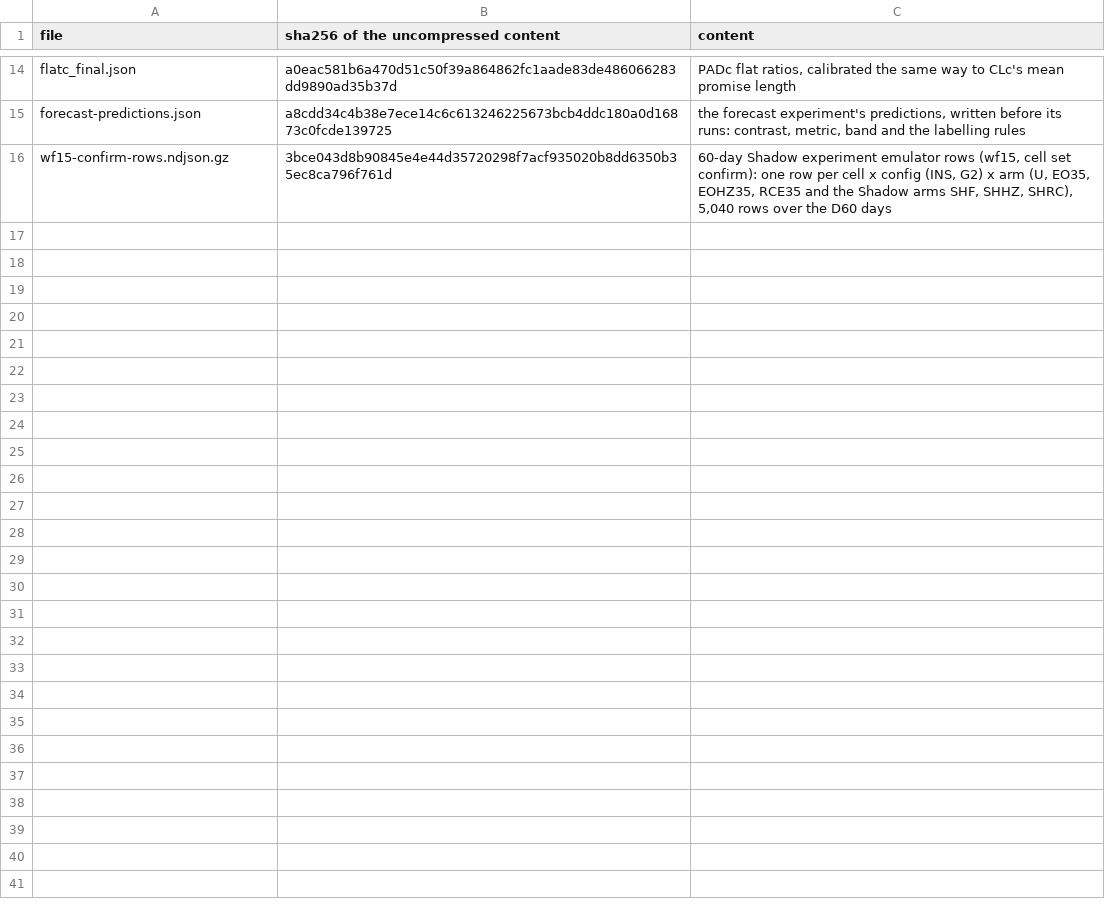
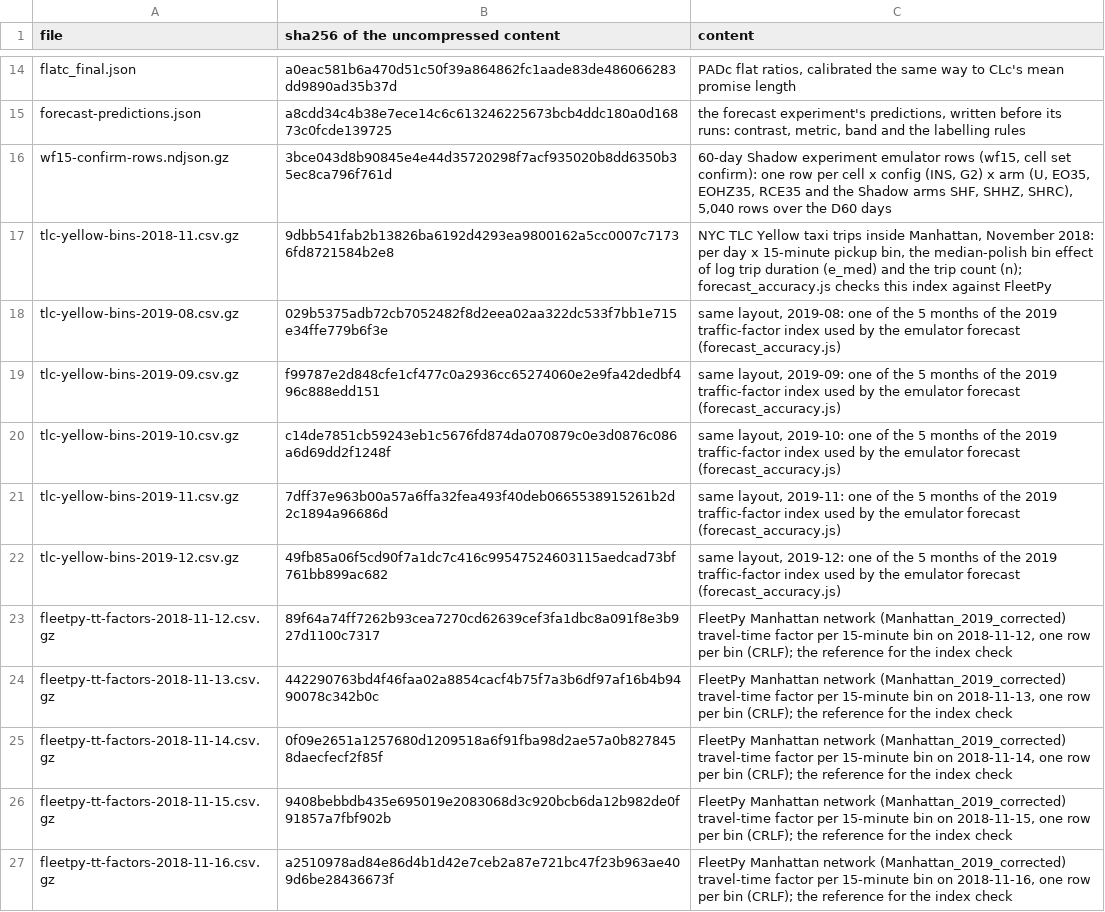
Before and after one commit to tsunflowerr/RideBound-Code, a TSV file: src/analysis/data/MANIFEST.tsv, drawn as a sheet; only a part is shown, gaps mark what is left out.

Commit message:
[6.05] Add forecast_accuracy.js: rebuild the forecast-accuracy check behind system report §7 (forecast error 2.6-3.1 % against holding the current traffic flat) from the shipped TLC Yellow bin effects and FleetPy factors; its table, 2019 index, rows and summary are byte-identical to the stored outputs

```diff
--- a/src/analysis/data/MANIFEST.tsv
+++ b/src/analysis/data/MANIFEST.tsv
@@ -16 +16,12 @@ forecast-predictions.json	a8cdd34c4b38e7ece14c6c613246225673bcb4ddc180a0d16873c0
 wf15-confirm-rows.ndjson.gz	3bce043d8b90845e4e44d35720298f7acf935020b8dd6350b35ec8ca796f761d	60-day Shadow experiment emulator rows (wf15, cell set confirm): one row per cell x config (INS, G2) x arm (U, EO35, EOHZ35, RCE35 and the Shadow arms SHF, SHHZ, SHRC), 5,040 rows over the D60 days
+tlc-yellow-bins-2018-11.csv.gz	9dbb541fab2b13826ba6192d4293ea9800162a5cc0007c71736fd8721584b2e8	NYC TLC Yellow taxi trips inside Manhattan, November 2018: per day x 15-minute pickup bin, the median-polish bin effect of log trip duration (e_med) and the trip count (n); forecast_accuracy.js checks this index against FleetPy
+tlc-yellow-bins-2019-08.csv.gz	029b5375adb72cb7052482f8d2eea02aa322dc533f7bb1e715e34ffe779b6f3e	same layout, 2019-08: one of the 5 months of the 2019 traffic-factor index used by the emulator forecast (forecast_accuracy.js)
+tlc-yellow-bins-2019-09.csv.gz	f99787e2d848cfe1cf477c0a2936cc65274060e2e9fa42dedbf496c888edd151	same layout, 2019-09: one of the 5 months of the 2019 traffic-factor index used by the emulator forecast (forecast_accuracy.js)
+tlc-yellow-bins-2019-10.csv.gz	c14de7851cb59243eb1c5676fd874da070879c0e3d0876c086a6d69dd2f1248f	same layout, 2019-10: one of the 5 months of the 2019 traffic-factor index used by the emulator forecast (forecast_accuracy.js)
+tlc-yellow-bins-2019-11.csv.gz	7dff37e963b00a57a6ffa32fea493f40deb0665538915261b2d2c1894a96686d	same layout, 2019-11: one of the 5 months of the 2019 traffic-factor index used by the emulator forecast (forecast_accuracy.js)
+tlc-yellow-bins-2019-12.csv.gz	49fb85a06f5cd90f7a1dc7c416c99547524603115aedcad73bf761bb899ac682	same layout, 2019-12: one of the 5 months of the 2019 traffic-factor index used by the emulator forecast (forecast_accuracy.js)
+fleetpy-tt-factors-2018-11-12.csv.gz	89f64a74ff7262b93cea7270cd62639cef3fa1dbc8a091f8e3b927d1100c7317	FleetPy Manhattan network (Manhattan_2019_corrected) travel-time factor per 15-minute bin on 2018-11-12, one row per bin (CRLF); the reference for the index check
+fleetpy-tt-factors-2018-11-13.csv.gz	442290763bd4f46faa02a8854cacf4b75f7a3b6df97af16b4b9490078c342b0c	FleetPy Manhattan network (Manhattan_2019_corrected) travel-time factor per 15-minute bin on 2018-11-13, one row per bin (CRLF); the reference for the index check
+fleetpy-tt-factors-2018-11-14.csv.gz	0f09e2651a1257680d1209518a6f91fba98d2ae57a0b8278458daecfecf2f85f	FleetPy Manhattan network (Manhattan_2019_corrected) travel-time factor per 15-minute bin on 2018-11-14, one row per bin (CRLF); the reference for the index check
+fleetpy-tt-factors-2018-11-15.csv.gz	9408bebbdb435e695019e2083068d3c920bcb6da12b982de0f91857a7fbf902b	FleetPy Manhattan network (Manhattan_2019_corrected) travel-time factor per 15-minute bin on 2018-11-15, one row per bin (CRLF); the reference for the index check
+fleetpy-tt-factors-2018-11-16.csv.gz	a2510978ad84e86d4b1d42e7ceb2a87e721bc47f23b963ae409d6be28436673f	FleetPy Manhattan network (Manhattan_2019_corrected) travel-time factor per 15-minute bin on 2018-11-16, one row per bin (CRLF); the reference for the index check
```
Also changed, not shown: 17 other files.
